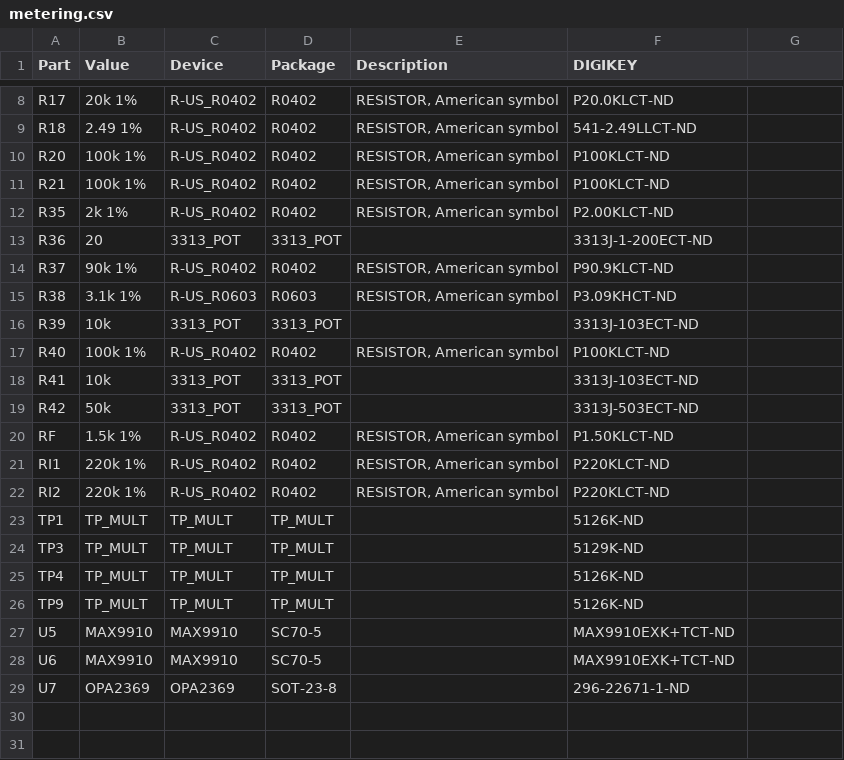
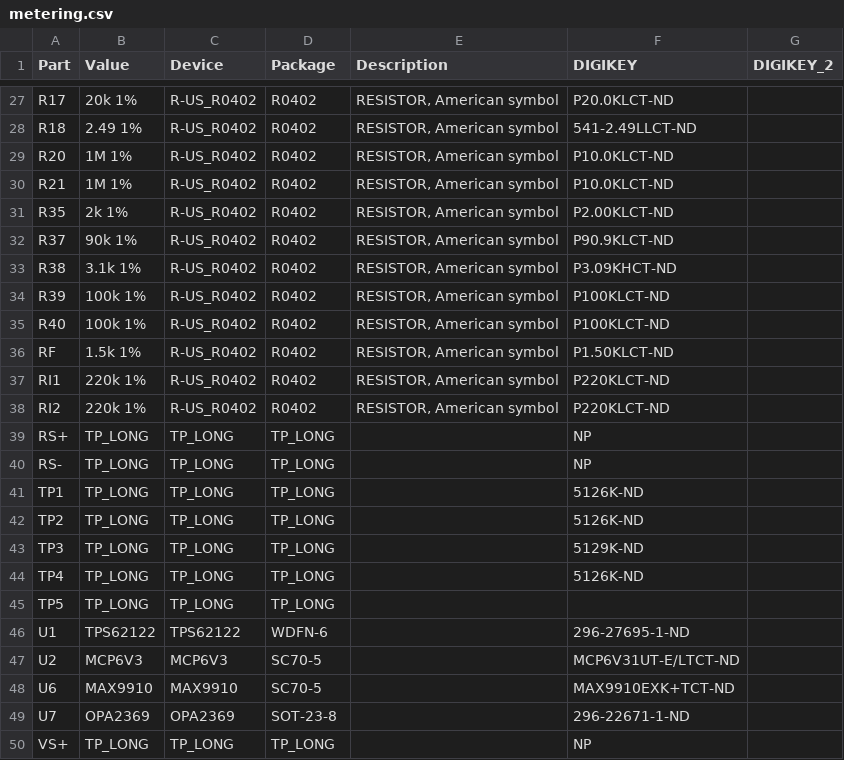
Before and after one commit to lab11/powerblade, a CSV file: eagle/metering/metering.csv, drawn as a sheet; only a part is shown, gaps mark what is left out; the diff covers the shown part only.

```diff
--- a/eagle/metering/metering.csv
+++ b/eagle/metering/metering.csv
@@ -1 +1 @@
-"Part";"Value";"Device";"Package";"Description";"DIGIKEY";
+"Part";"Value";"Device";"Package";"Description";"DIGIKEY";"DIGIKEY_2";
@@ -10,2 +29,2 @@
-"R20";"100k 1%";"R-US_R0402";"R0402";"RESISTOR, American symbol";"P100KLCT-ND";
-"R21";"100k 1%";"R-US_R0402";"R0402";"RESISTOR, American symbol";"P100KLCT-ND";
+"R20";"1M 1%";"R-US_R0402";"R0402";"RESISTOR, American symbol";"P10.0KLCT-ND";"";
+"R21";"1M 1%";"R-US_R0402";"R0402";"RESISTOR, American symbol";"P10.0KLCT-ND";"";
@@ -13 +31,0 @@
-"R36";"20";"3313_POT";"3313_POT";"";"3313J-1-200ECT-ND";
@@ -15,2 +33,2 @@
-"R38";"3.1k 1%";"R-US_R0603";"R0603";"RESISTOR, American symbol";"P3.09KHCT-ND";
-"R39";"10k";"3313_POT";"3313_POT";"";"3313J-103ECT-ND";
+"R38";"3.1k 1%";"R-US_R0402";"R0402";"RESISTOR, American symbol";"P3.09KHCT-ND";"";
+"R39";"100k 1%";"R-US_R0402";"R0402";"RESISTOR, American symbol";"P100KLCT-ND";"";
@@ -18,2 +35,0 @@
-"R41";"10k";"3313_POT";"3313_POT";"";"3313J-103ECT-ND";
-"R42";"50k";"3313_POT";"3313_POT";"";"3313J-503ECT-ND";
@@ -23,5 +39,9 @@
-"TP1";"TP_MULT";"TP_MULT";"TP_MULT";"";"5126K-ND";
-"TP3";"TP_MULT";"TP_MULT";"TP_MULT";"";"5129K-ND";
-"TP4";"TP_MULT";"TP_MULT";"TP_MULT";"";"5126K-ND";
-"TP9";"TP_MULT";"TP_MULT";"TP_MULT";"";"5126K-ND";
-"U5";"MAX9910";"MAX9910";"SC70-5";"";"MAX9910EXK+TCT-ND";
+"RS+";"TP_LONG";"TP_LONG";"TP_LONG";"";"NP";"";
+"RS-";"TP_LONG";"TP_LONG";"TP_LONG";"";"NP";"";
+"TP1";"TP_LONG";"TP_LONG";"TP_LONG";"";"5126K-ND";"";
+"TP2";"TP_LONG";"TP_LONG";"TP_LONG";"";"5126K-ND";"";
+"TP3";"TP_LONG";"TP_LONG";"TP_LONG";"";"5129K-ND";"";
+"TP4";"TP_LONG";"TP_LONG";"TP_LONG";"";"5126K-ND";"";
+"TP5";"TP_LONG";"TP_LONG";"TP_LONG";"";"";"";
+"U1";"TPS62122";"TPS62122";"WDFN-6";"";"296-27695-1-ND";"";
+"U2";"MCP6V3";"MCP6V3";"SC70-5";"";"MCP6V31UT-E/LTCT-ND";"";
@@ -29,0 +50 @@
+"VS+";"TP_LONG";"TP_LONG";"TP_LONG";"";"NP";"";
```
Also changed, not shown: 19 added rows elsewhere in this file.
